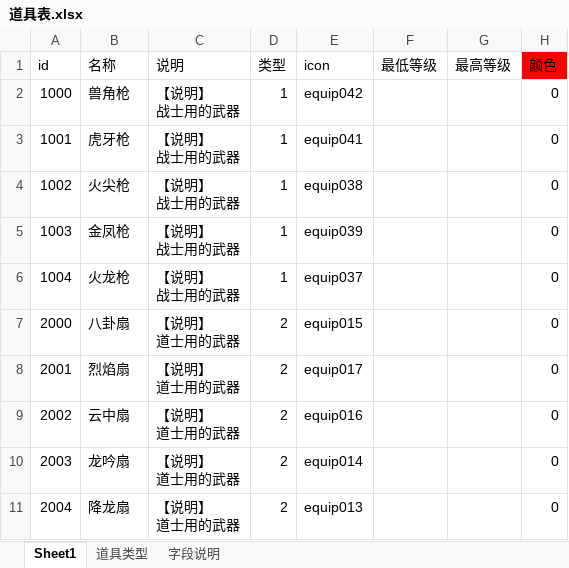
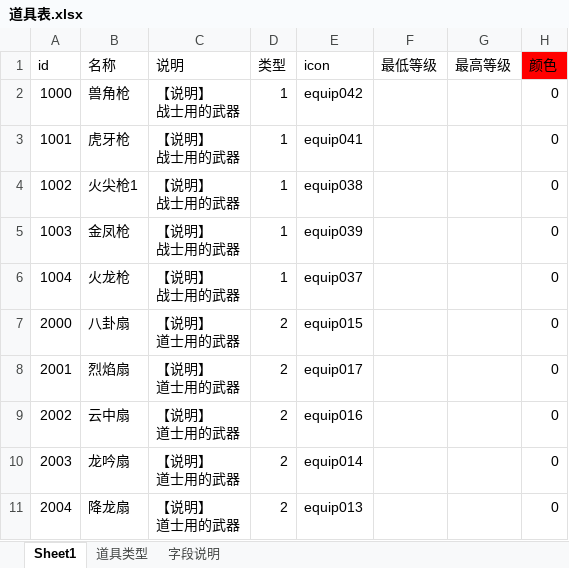
Before and after one commit to Klanly/BWM, an Excel workbook: doc/table/道具表.xlsx, sheet Sheet1, drawn as a sheet; only a part is shown; values as stored, in another font and other column widths than the file's, no borders; the diff names each change by its address in the sheet, - before the commit and + after, or states it on an @@ line.

Commit message:
调试道具表

```diff
--- a/doc/table/道具表.xlsx (sheet Sheet1)
+++ b/doc/table/道具表.xlsx (sheet Sheet1)
-B4 (名称): 火尖枪
+B4 (名称): 火尖枪1
```
